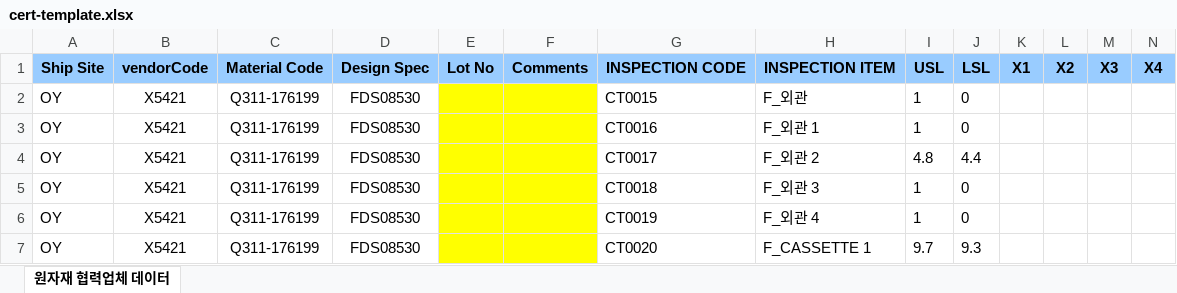
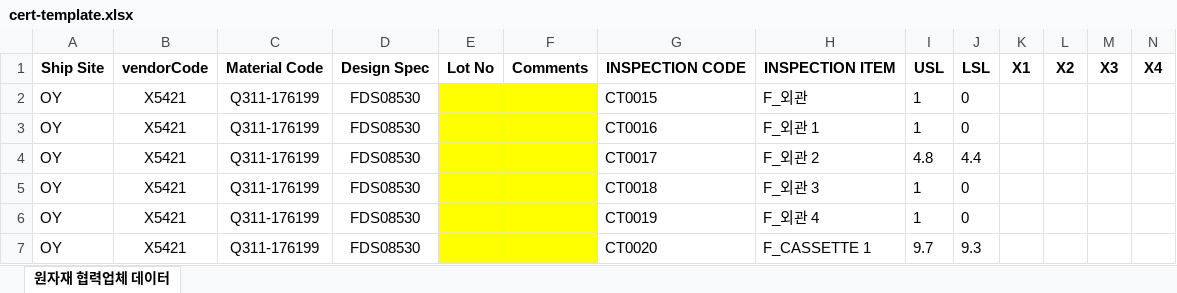
Before and after one commit to kettynet81-rgb/ints-cst, an Excel workbook: public/cert-template.xlsx, sheet 원자재 협력업체 데이터, drawn as a sheet; only a part is shown; values as stored, in another font and other column widths than the file's, no borders; the diff covers the shown part only; the diff names each change by its address in the sheet, - before the commit and + after, or states it on an @@ line.

Commit message:
fix: 성적서 템플릿 헤더 노란색 제거

```diff
--- a/public/cert-template.xlsx (sheet 원자재 협력업체 데이터)
+++ b/public/cert-template.xlsx (sheet 원자재 협력업체 데이터)
-A1:N1 fill: #99CCFF
+A1:N1 fill: none
```
Also changed, not shown: cell formats elsewhere in this sheet.
